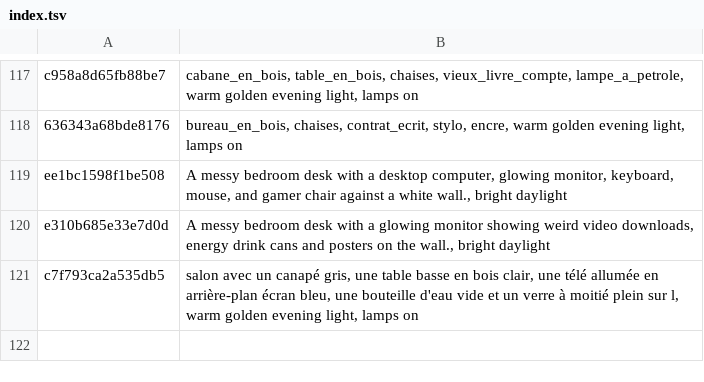
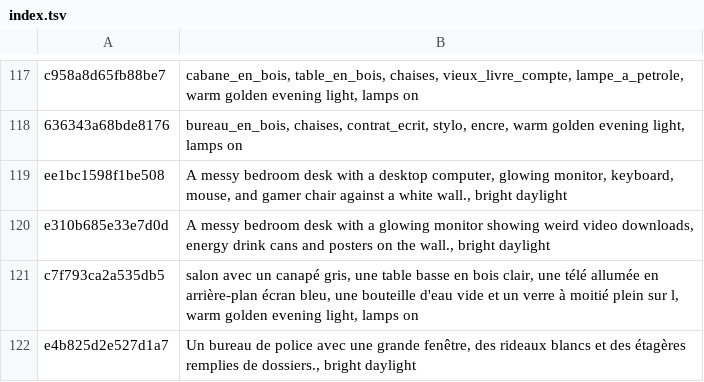
Before and after one commit to tiranno06/jt-auto, a TSV file: decors/index.tsv, drawn as a sheet; only a part is shown, gaps mark what is left out.

```diff
--- a/decors/index.tsv
+++ b/decors/index.tsv
@@ -121 +121,2 @@ e310b685e33e7d0d	A messy bedroom desk with a glowing monitor showing weird video
 c7f793ca2a535db5	salon avec un canapé gris, une table basse en bois clair, une télé allumée en arrière-plan écran bleu, une bouteille d'eau vide et un verre à moitié plein sur l, warm golden evening light, lamps on
+e4b825d2e527d1a7	Un bureau de police avec une grande fenêtre, des rideaux blancs et des étagères remplies de dossiers., bright daylight
```
Also changed, not shown: 12 other files.
